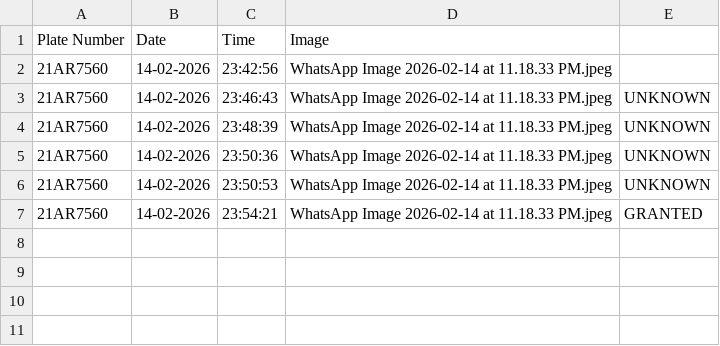
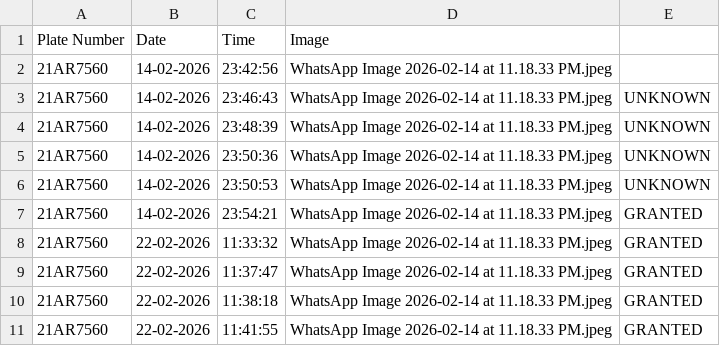
Before and after one commit to godwin-stanes/AI_ANPR_PROJECT, a CSV file: vehicle_log.csv, drawn as a sheet.

```diff
--- a/vehicle_log.csv
+++ b/vehicle_log.csv
@@ -7 +7,5 @@ Plate Number,Date,Time,Image
 21AR7560,14-02-2026,23:54:21,WhatsApp Image 2026-02-14 at 11.18.33 PM.jpeg,GRANTED
+21AR7560,22-02-2026,11:33:32,WhatsApp Image 2026-02-14 at 11.18.33 PM.jpeg,GRANTED
+21AR7560,22-02-2026,11:37:47,WhatsApp Image 2026-02-14 at 11.18.33 PM.jpeg,GRANTED
+21AR7560,22-02-2026,11:38:18,WhatsApp Image 2026-02-14 at 11.18.33 PM.jpeg,GRANTED
+21AR7560,22-02-2026,11:41:55,WhatsApp Image 2026-02-14 at 11.18.33 PM.jpeg,GRANTED
```
Also changed, not shown: 3 other files.
